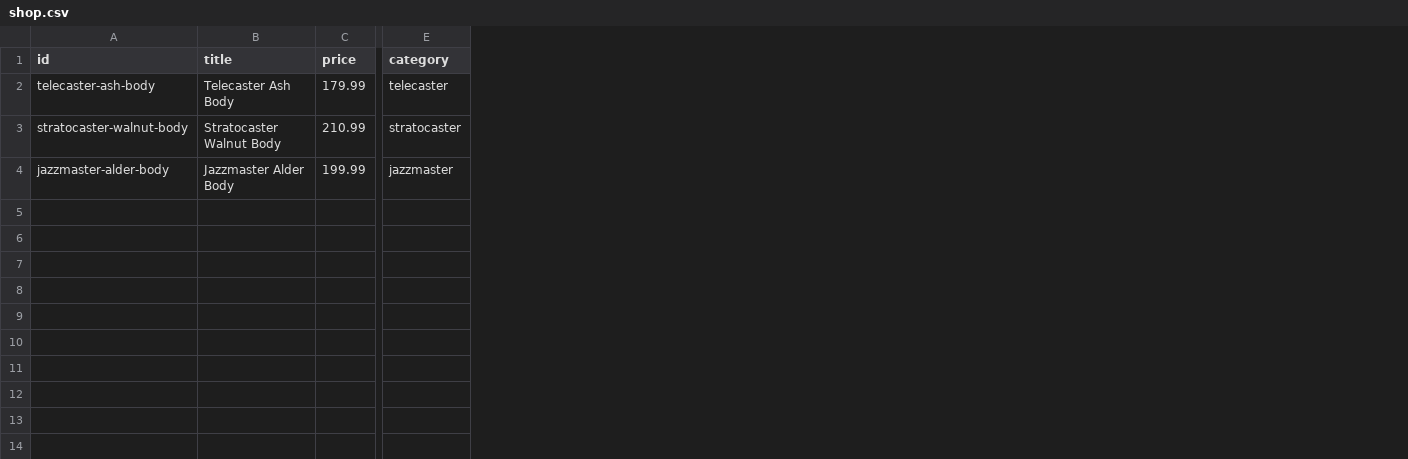
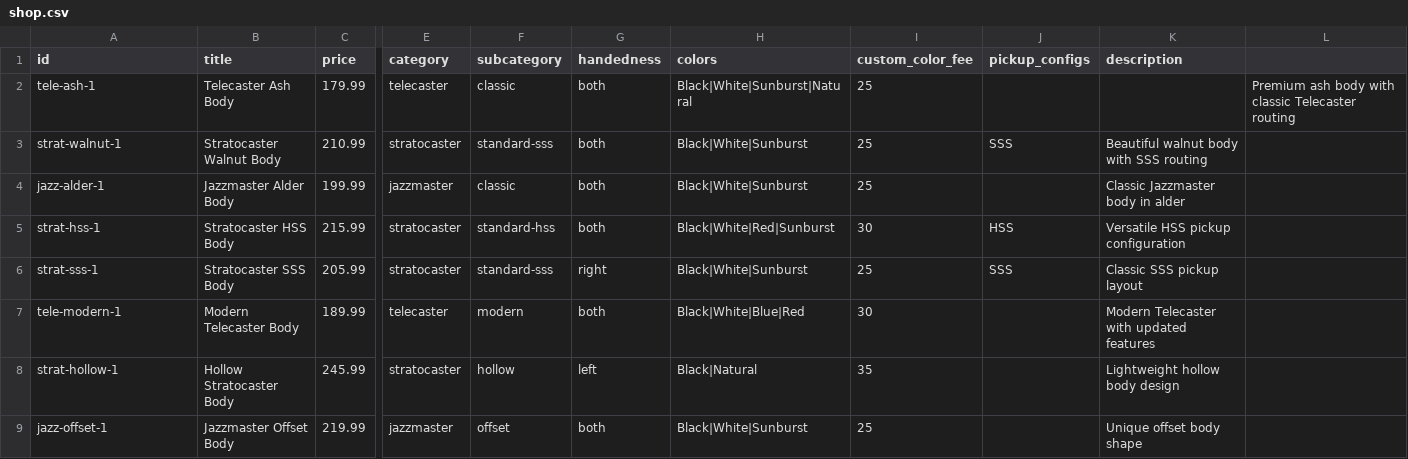
Before and after one commit to dvdspncr334/Website, a CSV file: data/shop.csv, drawn as a sheet; only a part is shown, gaps mark what is left out; rows hold the shown columns only; the diff names each change by its address in the sheet, - before the commit and + after, or states it on an @@ line.

```diff
--- a/data/shop.csv
+++ b/data/shop.csv
+column F (subcategory), rows 2-4: classic | standard-sss | classic
+column G (handedness), rows 2-4: all both
+column H (colors), rows 2-4: Black|White|Sunburst|Natural | Black|White|Sunburst | Black|White|Sunburst
+column I (custom_color_fee), rows 2-4: all 25
+column J (pickup_configs), row 3: SSS
+column K (description), rows 3-4: Beautiful walnut body with SSS routing | Classic Jazzmaster body in alder
+column L, row 2: Premium ash body with classic Telecaster routing
-A2 (id): telecaster-ash-body
+A2 (id): tele-ash-1
-A3 (id): stratocaster-walnut-body
+A3 (id): strat-walnut-1
-A4 (id): jazzmaster-alder-body
+A4 (id): jazz-alder-1
+row 5: strat-hss-1 | Stratocaster HSS Body | 215.99 | stratocaster | standard-hss | both | Black|White|Red|Sunburst | 30 | HSS | Versatile HSS pickup configuration
+row 6: strat-sss-1 | Stratocaster SSS Body | 205.99 | stratocaster | standard-sss | right | Black|White|Sunburst | 25 | SSS | Classic SSS pickup layout
+row 7: tele-modern-1 | Modern Telecaster Body | 189.99 | telecaster | modern | both | Black|White|Blue|Red | 30 |  | Modern Telecaster with updated features
+row 8: strat-hollow-1 | Hollow Stratocaster Body | 245.99 | stratocaster | hollow | left | Black|Natural | 35 |  | Lightweight hollow body design
+row 9: jazz-offset-1 | Jazzmaster Offset Body | 219.99 | jazzmaster | offset | both | Black|White|Sunburst | 25 |  | Unique offset body shape
```
Also changed, not shown: data/gallery.csv, 5 other files.
